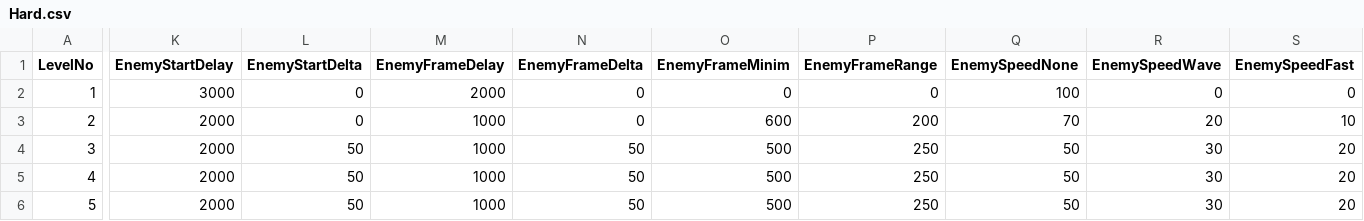
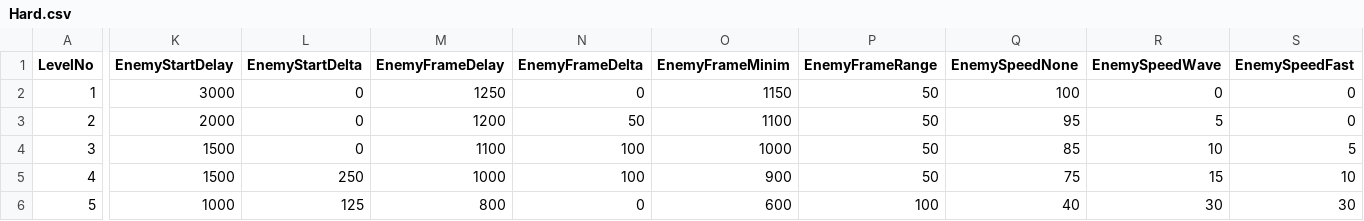
Before and after one commit to StevePro7/3DcityLevels, a CSV file: AppToXML/bin/Debug/netcoreapp2.1/Inp/Hard.csv, drawn as a sheet; only a part is shown, gaps mark what is left out; the diff covers the shown part only; the diff names each change by its address in the sheet, - before the commit and + after, or states it on an @@ line.

```diff
--- a/AppToXML/bin/Debug/netcoreapp2.1/Inp/Hard.csv
+++ b/AppToXML/bin/Debug/netcoreapp2.1/Inp/Hard.csv
-M2 (EnemyFrameDelay): 2000
+M2 (EnemyFrameDelay): 1250
-O2 (EnemyFrameMinim): 0
+O2 (EnemyFrameMinim): 1150
-P2 (EnemyFrameRange): 0
+P2 (EnemyFrameRange): 50
-M3 (EnemyFrameDelay): 1000
+M3 (EnemyFrameDelay): 1200
-N3 (EnemyFrameDelta): 0
+N3 (EnemyFrameDelta): 50
-O3 (EnemyFrameMinim): 600
+O3 (EnemyFrameMinim): 1100
-P3 (EnemyFrameRange): 200
+P3 (EnemyFrameRange): 50
-Q3 (EnemySpeedNone): 70
+Q3 (EnemySpeedNone): 95
-R3 (EnemySpeedWave): 20
+R3 (EnemySpeedWave): 5
-S3 (EnemySpeedFast): 10
+S3 (EnemySpeedFast): 0
-K4:K5 (EnemyStartDelay): 2000
+K4:K5 (EnemyStartDelay): 1500
-L4 (EnemyStartDelta): 50
+L4 (EnemyStartDelta): 0
-M4 (EnemyFrameDelay): 1000
+M4 (EnemyFrameDelay): 1100
-N4:N5 (EnemyFrameDelta): 50
+N4:N5 (EnemyFrameDelta): 100
-O4 (EnemyFrameMinim): 500
+O4 (EnemyFrameMinim): 1000
-P4:P5 (EnemyFrameRange): 250
+P4:P5 (EnemyFrameRange): 50
-Q4 (EnemySpeedNone): 50
+Q4 (EnemySpeedNone): 85
-R4 (EnemySpeedWave): 30
+R4 (EnemySpeedWave): 10
-S4 (EnemySpeedFast): 20
+S4 (EnemySpeedFast): 5
-L5 (EnemyStartDelta): 50
+L5 (EnemyStartDelta): 250
-O5 (EnemyFrameMinim): 500
+O5 (EnemyFrameMinim): 900
-Q5 (EnemySpeedNone): 50
+Q5 (EnemySpeedNone): 75
-R5 (EnemySpeedWave): 30
+R5 (EnemySpeedWave): 15
-S5 (EnemySpeedFast): 20
+S5 (EnemySpeedFast): 10
-K6 (EnemyStartDelay): 2000
+K6 (EnemyStartDelay): 1000
-L6 (EnemyStartDelta): 50
+L6 (EnemyStartDelta): 125
-M6 (EnemyFrameDelay): 1000
+M6 (EnemyFrameDelay): 800
-N6 (EnemyFrameDelta): 50
+N6 (EnemyFrameDelta): 0
-O6 (EnemyFrameMinim): 500
+O6 (EnemyFrameMinim): 600
-P6 (EnemyFrameRange): 250
+P6 (EnemyFrameRange): 100
-Q6 (EnemySpeedNone): 50
+Q6 (EnemySpeedNone): 40
-S6 (EnemySpeedFast): 20
+S6 (EnemySpeedFast): 30
```
Also changed, not shown: 98 edited cells elsewhere in this file, AppToXML/bin/Debug/netcoreapp2.1/Inp/Easy.csv.
